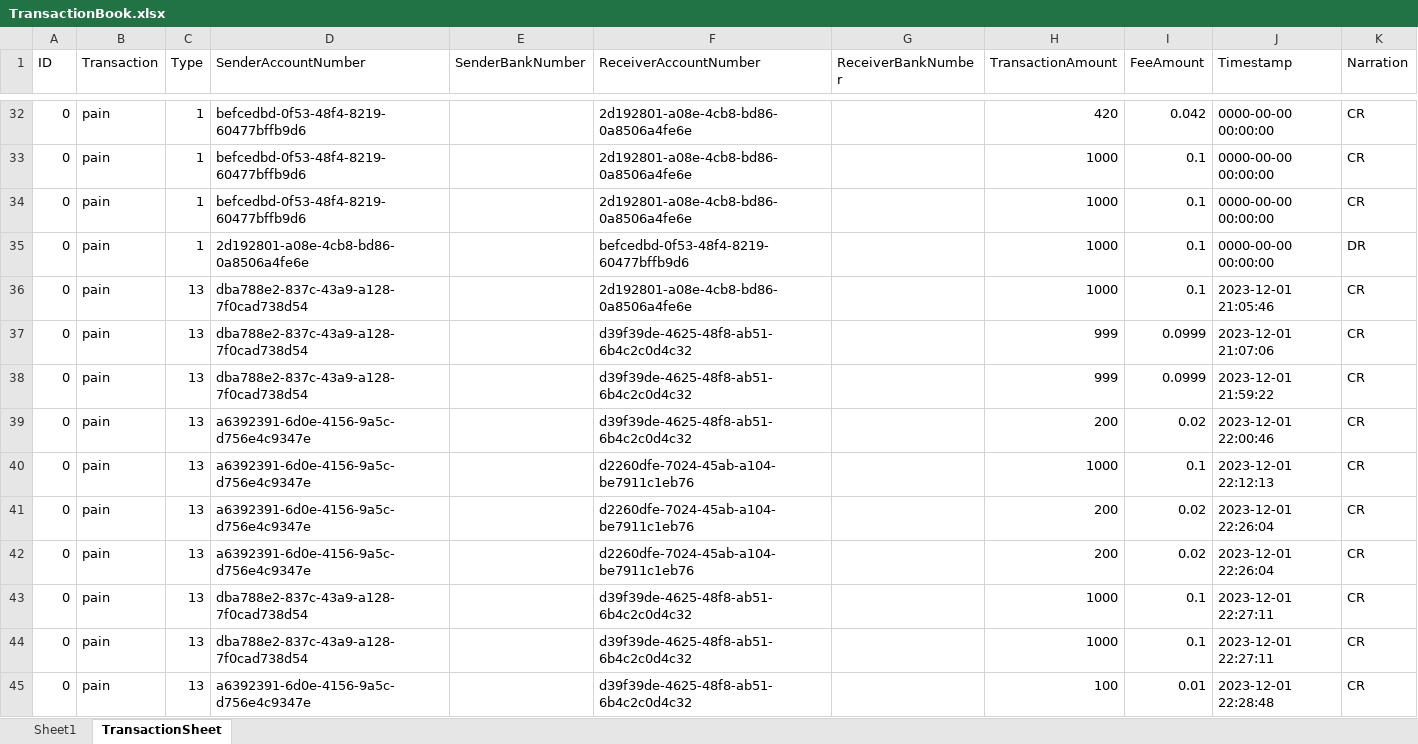
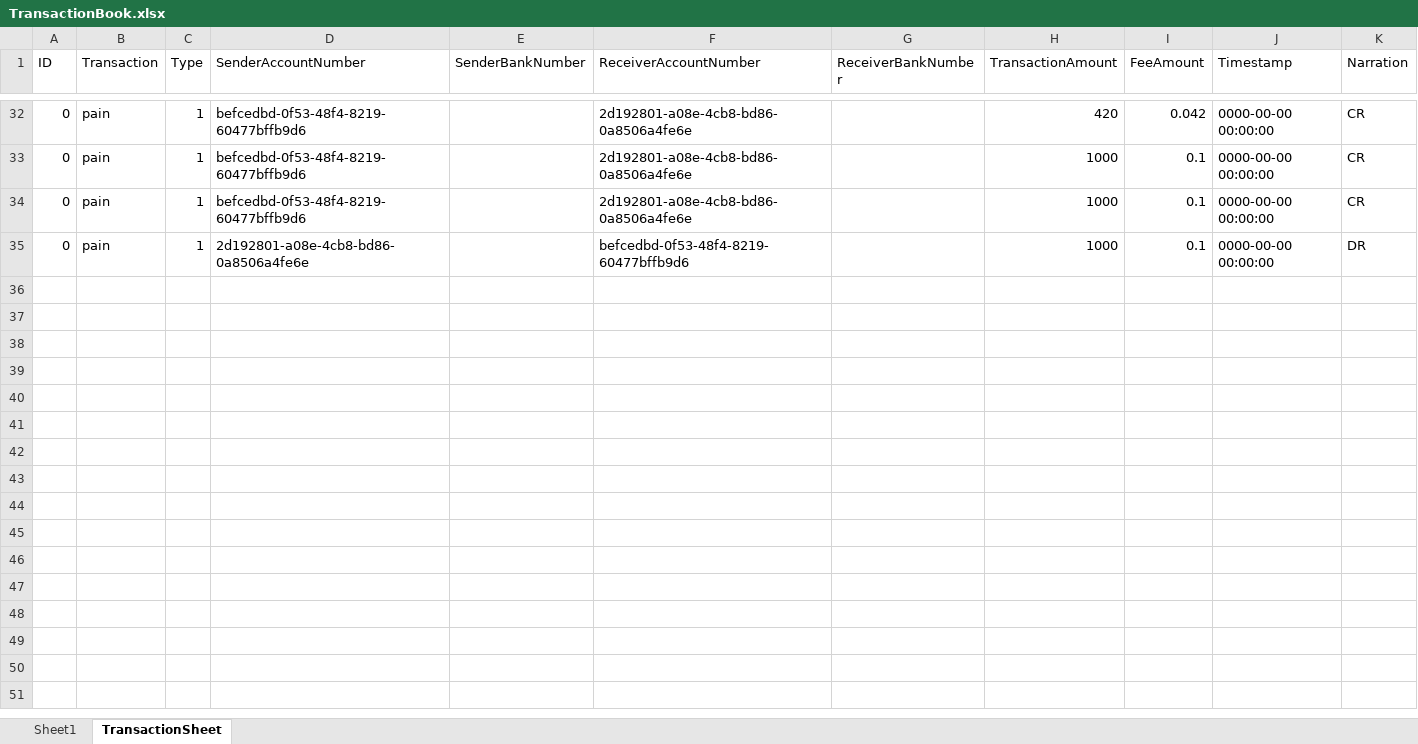
Before and after one commit to ebitezion/noveau_galaxy, an Excel workbook: cmd/web/static/files/TransactionBook.xlsx, sheet TransactionSheet, drawn as a sheet; only a part is shown, gaps mark what is left out; values as stored, in another font and other column widths than the file's, no borders; the diff covers the shown part only; the diff names each change by its address in the sheet, - before the commit and + after, or states it on an @@ line.

```diff
--- a/cmd/web/static/files/TransactionBook.xlsx (sheet TransactionSheet)
+++ b/cmd/web/static/files/TransactionBook.xlsx (sheet TransactionSheet)
-row 36: 0 | pain | 13 | dba788e2-837c-43a9-a128-7f0cad738d54 |  | 2d192801-a08e-4cb8-bd86-0a8506a4fe6e |  | 1000 | 0.1 | 2023-12-01 21:05:46 | CR
-row 37: 0 | pain | 13 | dba788e2-837c-43a9-a128-7f0cad738d54 |  | d39f39de-4625-48f8-ab51-6b4c2c0d4c32 |  | 999 | 0.0999 | 2023-12-01 21:07:06 | CR
-row 38: 0 | pain | 13 | dba788e2-837c-43a9-a128-7f0cad738d54 |  | d39f39de-4625-48f8-ab51-6b4c2c0d4c32 |  | 999 | 0.0999 | 2023-12-01 21:59:22 | CR
-row 39: 0 | pain | 13 | a6392391-6d0e-4156-9a5c-d756e4c9347e |  | d39f39de-4625-48f8-ab51-6b4c2c0d4c32 |  | 200 | 0.02 | 2023-12-01 22:00:46 | CR
-row 40: 0 | pain | 13 | a6392391-6d0e-4156-9a5c-d756e4c9347e |  | d2260dfe-7024-45ab-a104-be7911c1eb76 |  | 1000 | 0.1 | 2023-12-01 22:12:13 | CR
-row 41: 0 | pain | 13 | a6392391-6d0e-4156-9a5c-d756e4c9347e |  | d2260dfe-7024-45ab-a104-be7911c1eb76 |  | 200 | 0.02 | 2023-12-01 22:26:04 | CR
-row 42: 0 | pain | 13 | a6392391-6d0e-4156-9a5c-d756e4c9347e |  | d2260dfe-7024-45ab-a104-be7911c1eb76 |  | 200 | 0.02 | 2023-12-01 22:26:04 | CR
-row 43: 0 | pain | 13 | dba788e2-837c-43a9-a128-7f0cad738d54 |  | d39f39de-4625-48f8-ab51-6b4c2c0d4c32 |  | 1000 | 0.1 | 2023-12-01 22:27:11 | CR
-row 44: 0 | pain | 13 | dba788e2-837c-43a9-a128-7f0cad738d54 |  | d39f39de-4625-48f8-ab51-6b4c2c0d4c32 |  | 1000 | 0.1 | 2023-12-01 22:27:11 | CR
-row 45: 0 | pain | 13 | a6392391-6d0e-4156-9a5c-d756e4c9347e |  | d39f39de-4625-48f8-ab51-6b4c2c0d4c32 |  | 100 | 0.01 | 2023-12-01 22:28:48 | CR
```
Also changed, not shown: 156 removed rows elsewhere in this sheet, 6 other files.
